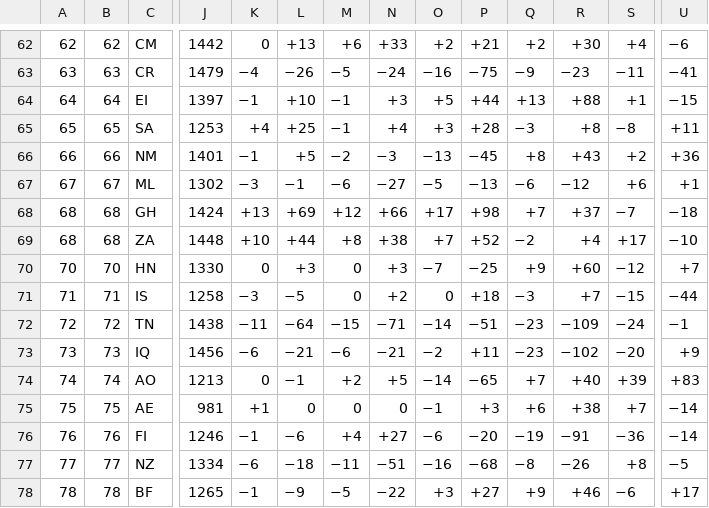
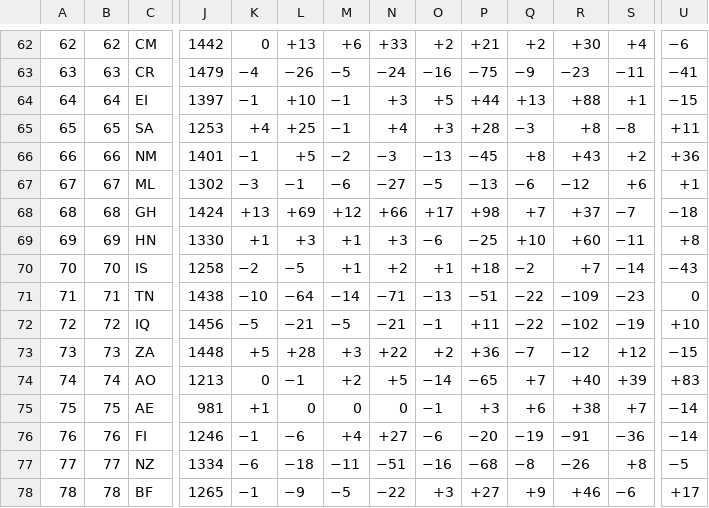
Before and after one commit to waledosunmu/worldcup-predictor, a TSV file: data/raw/elo_world.tsv, drawn as a sheet; only a part is shown, gaps mark what is left out; removed rows and columns are numbered as before the commit, all else as after; rows hold the shown columns only; the diff covers the shown part only; the diff names each change by its address in the sheet, - before the commit and + after, or states it on an @@ line.

```diff
--- a/data/raw/elo_world.tsv
+++ b/data/raw/elo_world.tsv
-row 69: 68 | 68 | ZA | 1448 | +10 | +44 | +8 | +38 | +7 | +52 | −2 | +4 | +17 | −10
-A69: 70
+A69: 69
-B69: 70
+B69: 69
-K69: 0
+K69: +1
-M69:M70: 0
+M69:M70: +1
-O69: −7
+O69: −6
-Q69: +9
+Q69: +10
-S69: −12
+S69: −11
-U69: +7
+U69: +8
-A70: 71
+A70: 70
-B70: 71
+B70: 70
-K70: −3
+K70: −2
-O70: 0
+O70: +1
-Q70: −3
+Q70: −2
-S70: −15
+S70: −14
-U70: −44
+U70: −43
-A71: 72
+A71: 71
-B71: 72
+B71: 71
-K71: −11
+K71: −10
-M71: −15
+M71: −14
-O71: −14
+O71: −13
-Q71:Q72: −23
+Q71:Q72: −22
-S71: −24
+S71: −23
-U71: −1
+U71: 0
-A72: 73
+A72: 72
-B72: 73
+B72: 72
-K72: −6
+K72: −5
-M72: −6
+M72: −5
-O72: −2
+O72: −1
-S72: −20
+S72: −19
-U72: +9
+U72: +10
+row 73: 73 | 73 | ZA | 1448 | +5 | +28 | +3 | +22 | +2 | +36 | −7 | −12 | +12 | −15
```
Also changed, not shown: 19 edited cells elsewhere in this file, 11 other files.
